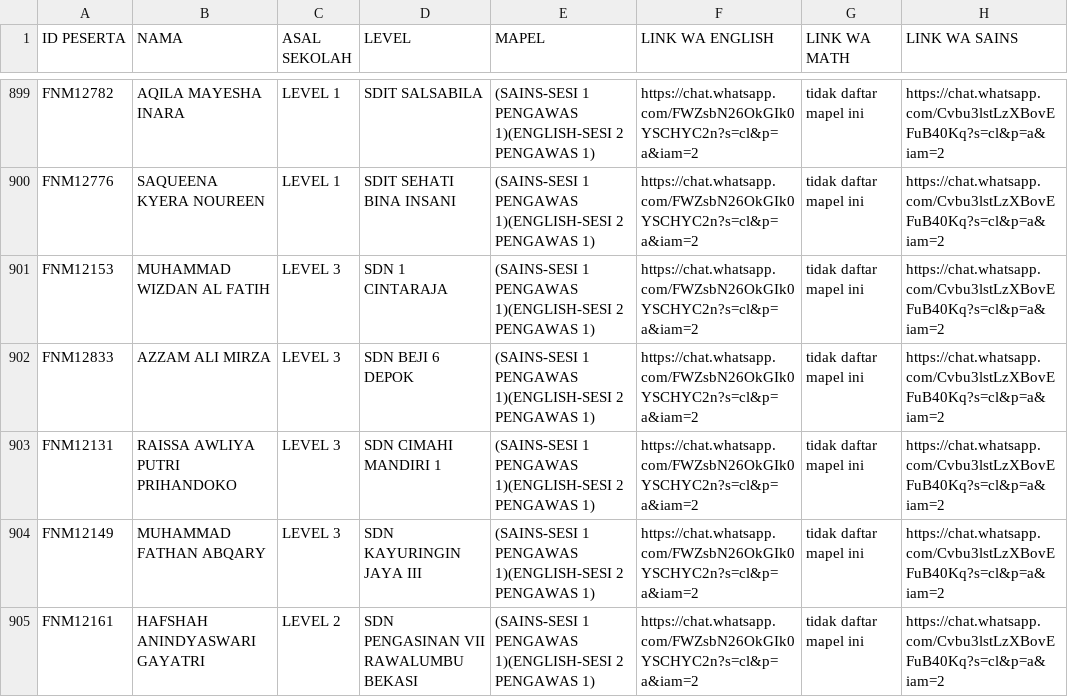
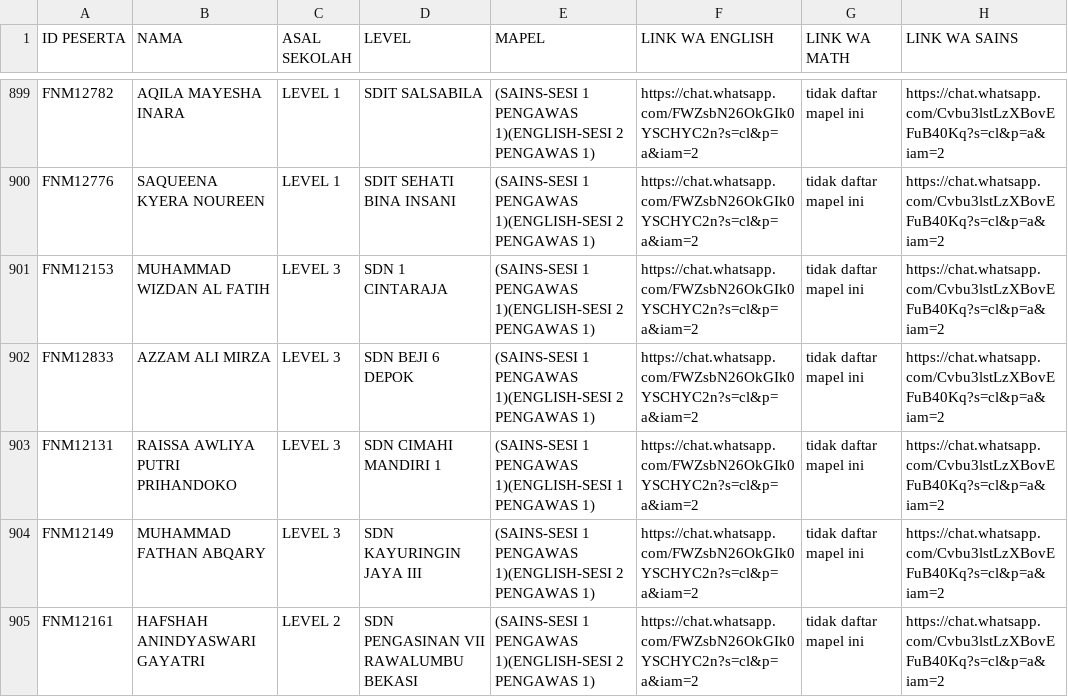
Before and after one commit to ais-institute/final-esmo4, a CSV file: FILECOBA.csv, drawn as a sheet; only a part is shown, gaps mark what is left out; the diff covers the shown part only.

```diff
--- a/FILECOBA.csv
+++ b/FILECOBA.csv
@@ -902,3 +902,3 @@ FNM12153;"MUHAMMAD WIZDAN AL FATIH";LEVEL 3;SDN 1 CINTARAJA;(SAINS-SESI 1 PENGAW
 FNM12833;"AZZAM ALI MIRZA";LEVEL 3;SDN BEJI 6 DEPOK;(SAINS-SESI 1 PENGAWAS 1)(ENGLISH-SESI 2 PENGAWAS 1);https://chat.whatsapp.com/FWZsbN26OkGIk0YSCHYC2n?s=cl&p=a&iam=2;tidak daftar mapel ini;https://chat.whatsapp.com/Cvbu3lstLzXBovEFuB40Kq?s=cl&p=a&iam=2
-FNM12131;"RAISSA AWLIYA PUTRI PRIHANDOKO";LEVEL 3;SDN CIMAHI MANDIRI 1;(SAINS-SESI 1 PENGAWAS 1)(ENGLISH-SESI 2 PENGAWAS 1);https://chat.whatsapp.com/FWZsbN26OkGIk0YSCHYC2n?s=cl&p=a&iam=2;tidak daftar mapel ini;https://chat.whatsapp.com/Cvbu3lstLzXBovEFuB40Kq?s=cl&p=a&iam=2
+FNM12131;"RAISSA AWLIYA PUTRI PRIHANDOKO";LEVEL 3;SDN CIMAHI MANDIRI 1;(SAINS-SESI 1 PENGAWAS 1)(ENGLISH-SESI 1 PENGAWAS 1);https://chat.whatsapp.com/FWZsbN26OkGIk0YSCHYC2n?s=cl&p=a&iam=2;tidak daftar mapel ini;https://chat.whatsapp.com/Cvbu3lstLzXBovEFuB40Kq?s=cl&p=a&iam=2
 FNM12149;"MUHAMMAD FATHAN ABQARY";LEVEL 3;SDN KAYURINGIN JAYA III;(SAINS-SESI 1 PENGAWAS 1)(ENGLISH-SESI 2 PENGAWAS 1);https://chat.whatsapp.com/FWZsbN26OkGIk0YSCHYC2n?s=cl&p=a&iam=2;tidak daftar mapel ini;https://chat.whatsapp.com/Cvbu3lstLzXBovEFuB40Kq?s=cl&p=a&iam=2
```
Also changed, not shown: 1 added row and 9 edited cells elsewhere in this file.
